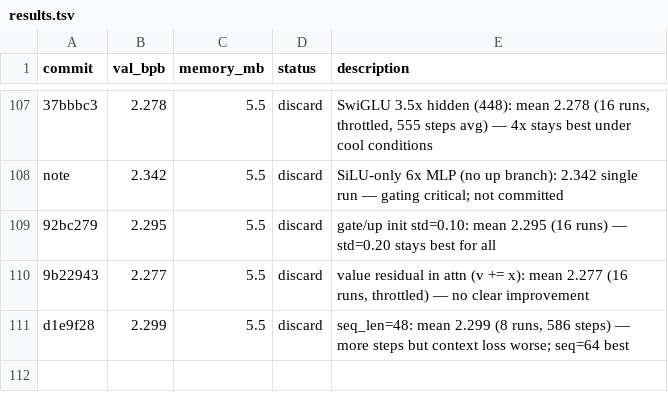
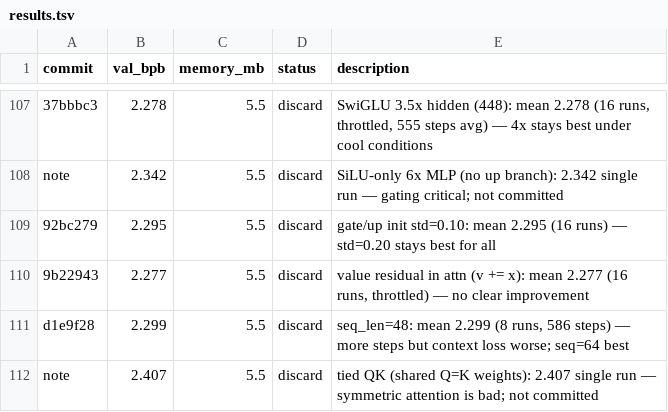
Before and after one commit to carni-ships/HyberTextTransportProtocol, a TSV file: demos/collaborative-autoresearch/results.tsv, drawn as a sheet; only a part is shown, gaps mark what is left out.

```diff
--- a/demos/collaborative-autoresearch/results.tsv
+++ b/demos/collaborative-autoresearch/results.tsv
@@ -111 +111,2 @@ note	2.342	5.5	discard	SiLU-only 6x MLP (no up branch): 2.342 single run — gat
 d1e9f28	2.299	5.5	discard	seq_len=48: mean 2.299 (8 runs, 586 steps) — more steps but context loss worse; seq=64 best
+note	2.407	5.5	discard	tied QK (shared Q=K weights): 2.407 single run — symmetric attention is bad; not committed
```
